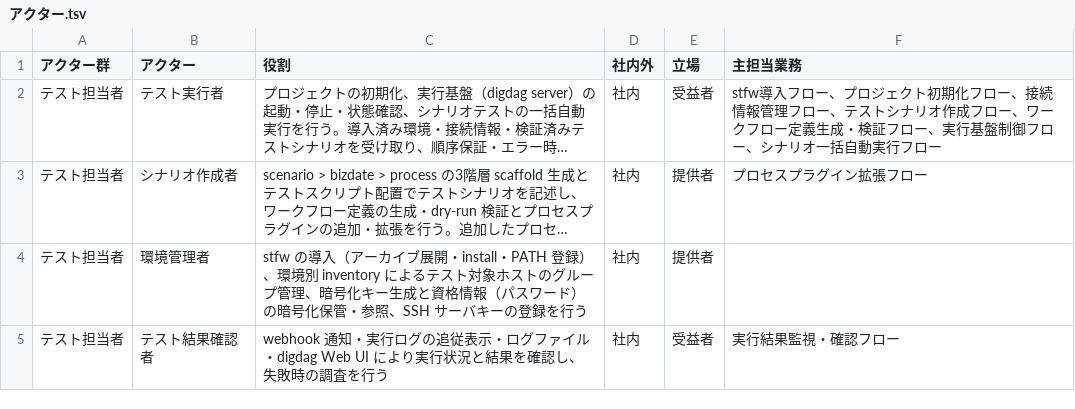
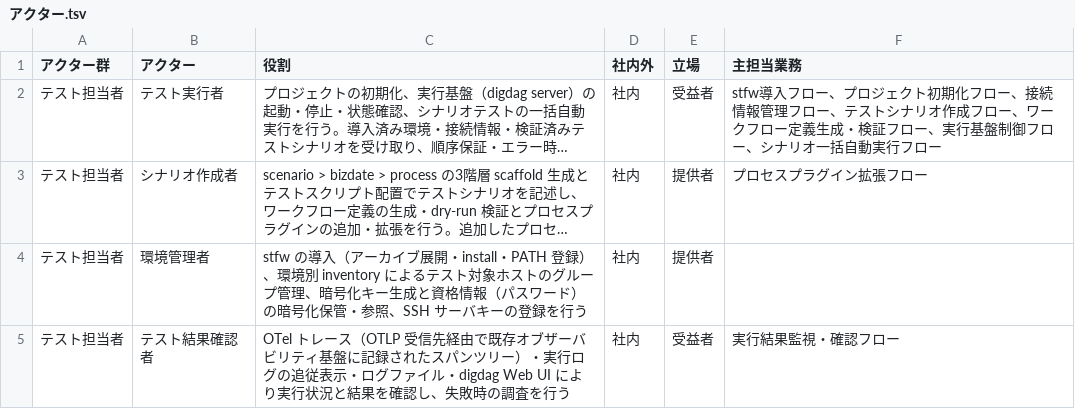
Before and after one commit to scenario-test-framework/stfw, a TSV file: docs/rdra/latest/アクター.tsv, drawn as a sheet; long unchanged cells end in ….

```diff
--- a/docs/rdra/latest/アクター.tsv
+++ b/docs/rdra/latest/アクター.tsv
@@ -4,2 +4,2 @@
 テスト担当者	環境管理者	stfw の導入（アーカイブ展開・install・PATH 登録）、環境別 inventory によるテスト対象ホストのグループ管理、暗号化キー生成と資格情報（パスワード）の暗号化保管・参照、SSH サーバキーの登録を行う	社内	提供者	""
-テスト担当者	テスト結果確認者	webhook 通知・実行ログの追従表示・ログファイル・digdag Web UI により実行状況と結果を確認し、失敗時の調査を行う	社内	受益者	実行結果監視・確認フロー
+テスト担当者	テスト結果確認者	OTel トレース（OTLP 受信先経由で既存オブザーバビリティ基盤に記録されたスパンツリー）・実行ログの追従表示・ログファイル・digdag Web UI により実行状況と結果を確認し、失敗時の調査を行う	社内	受益者	実行結果監視・確認フロー
```
Also changed, not shown: docs/rdra/latest/BUC.tsv, docs/rdra/latest/バリエーション.tsv, 24 other files.
